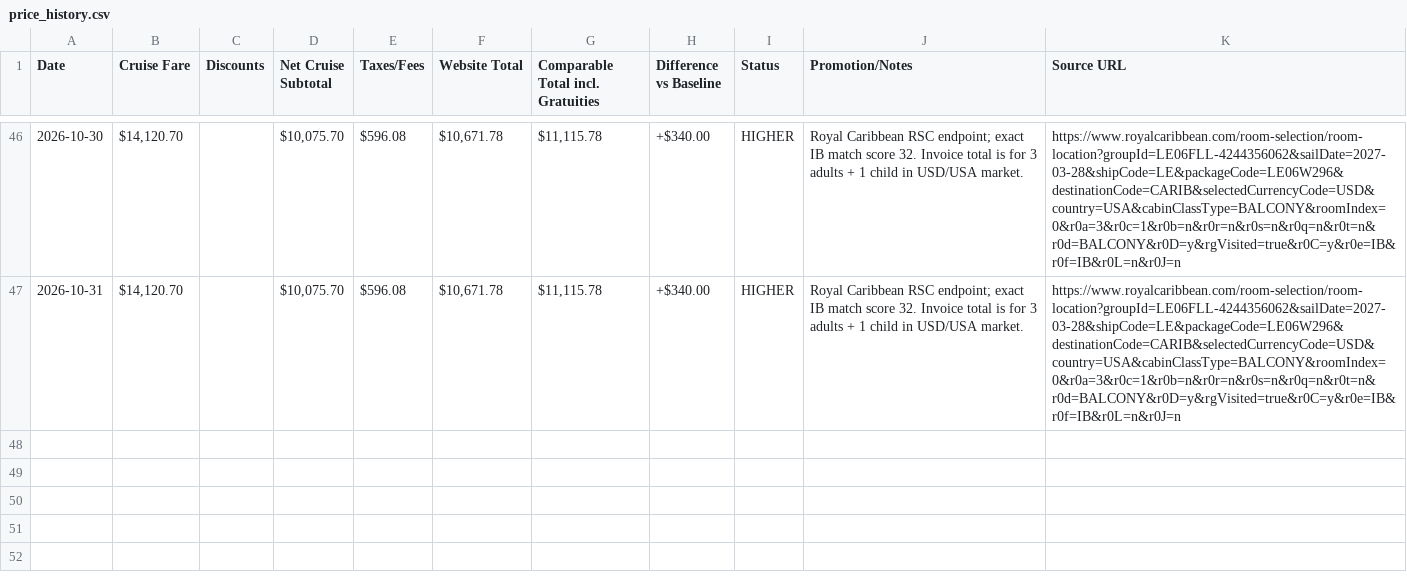
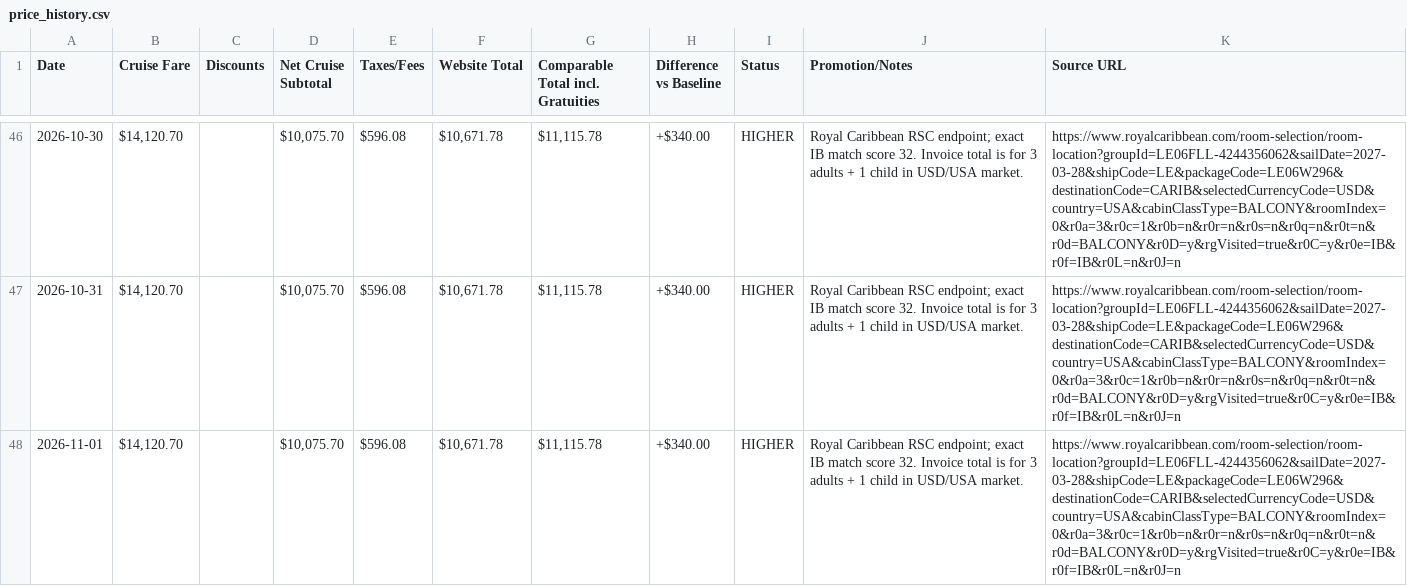
Before and after one commit to jpmauricio2906-bot/legend-cruise-price-watch, a CSV file: price_history.csv, drawn as a sheet; only a part is shown, gaps mark what is left out; the diff names each change by its address in the sheet, - before the commit and + after, or states it on an @@ line.

```diff
--- a/price_history.csv
+++ b/price_history.csv
+row 48: 2026-11-01 | $14,120.70 |  | $10,075.70 | $596.08 | $10,671.78 | $11,115.78 | +$340.00 | HIGHER | Royal Caribbean RSC endpoint; exact IB match score 32. Invoice total is for 3 adults + 1 child in USD/USA market. | https://www.royalcaribbean.com/room-selection/room-location?groupId=LE06FLL-4244356062&sailDate=2027-03-28&shipCode=LE&packageCode=LE06W296&destinationCode=CARIB&selectedCurrencyCode=USD&country=USA&cabinClassType=BALCONY&roomIndex=0&r0a=3&r0c=1&r0b=n&r0r=n&r0s=n&r0q=n&r0t=n&r0d=BALCONY&r0D=y&rgVisited=true&r0C=y&r0e=IB&r0f=IB&r0L=n&r0J=n
```
